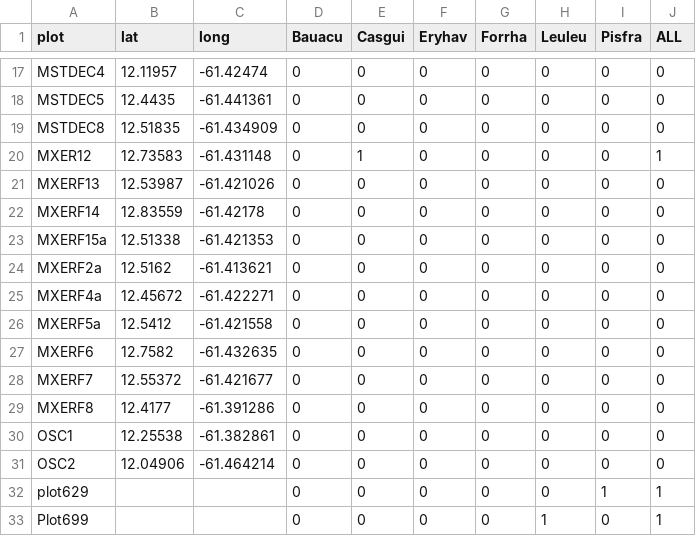
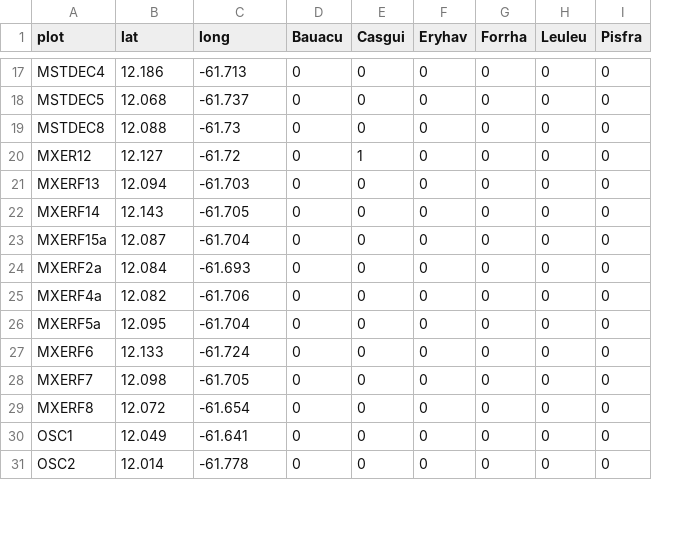
Before and after one commit to Mattgeary/Grenada_dove, a CSV file: Climate_risk_model/indicatorPresAbs.csv, drawn as a sheet; only a part is shown, gaps mark what is left out; the diff covers the shown part only; the diff names each change by its address in the sheet, - before the commit and + after, or states it on an @@ line.

```diff
--- a/Climate_risk_model/indicatorPresAbs.csv
+++ b/Climate_risk_model/indicatorPresAbs.csv
-column J (ALL), rows 17-31: 0 | 0 | 0 | 1 | 0 | 0 | 0 | 0 | 0 | 0 | 0 | 0 | 0 | 0 | 0
-B17 (lat): 12.11957
+B17 (lat): 12.186
-C17 (long): -61.42474
+C17 (long): -61.713
-B18 (lat): 12.4435
+B18 (lat): 12.068
-C18 (long): -61.441361
+C18 (long): -61.737
-B19 (lat): 12.51835
+B19 (lat): 12.088
-C19 (long): -61.434909
+C19 (long): -61.73
-B20 (lat): 12.73583
+B20 (lat): 12.127
-C20 (long): -61.431148
+C20 (long): -61.72
-B21 (lat): 12.53987
+B21 (lat): 12.094
-C21 (long): -61.421026
+C21 (long): -61.703
-B22 (lat): 12.83559
+B22 (lat): 12.143
-C22 (long): -61.42178
+C22 (long): -61.705
-B23 (lat): 12.51338
+B23 (lat): 12.087
-C23 (long): -61.421353
+C23 (long): -61.704
-B24 (lat): 12.5162
+B24 (lat): 12.084
-C24 (long): -61.413621
+C24 (long): -61.693
-B25 (lat): 12.45672
+B25 (lat): 12.082
-C25 (long): -61.422271
+C25 (long): -61.706
-B26 (lat): 12.5412
+B26 (lat): 12.095
-C26 (long): -61.421558
+C26 (long): -61.704
-B27 (lat): 12.7582
+B27 (lat): 12.133
-C27 (long): -61.432635
+C27 (long): -61.724
-B28 (lat): 12.55372
+B28 (lat): 12.098
-C28 (long): -61.421677
+C28 (long): -61.705
-B29 (lat): 12.4177
+B29 (lat): 12.072
-C29 (long): -61.391286
+C29 (long): -61.654
-B30 (lat): 12.25538
+B30 (lat): 12.049
-C30 (long): -61.382861
+C30 (long): -61.641
-B31 (lat): 12.04906
+B31 (lat): 12.014
-C31 (long): -61.464214
+C31 (long): -61.778
-row 32: plot629 |  |  | 0 | 0 | 0 | 0 | 0 | 1 | 1
-row 33: Plot699 |  |  | 0 | 0 | 0 | 0 | 1 | 0 | 1
```
Also changed, not shown: 36 edited cells elsewhere in this file, Climate_risk_model/indicatorPresAbs_MOD.csv, 10 other files.
